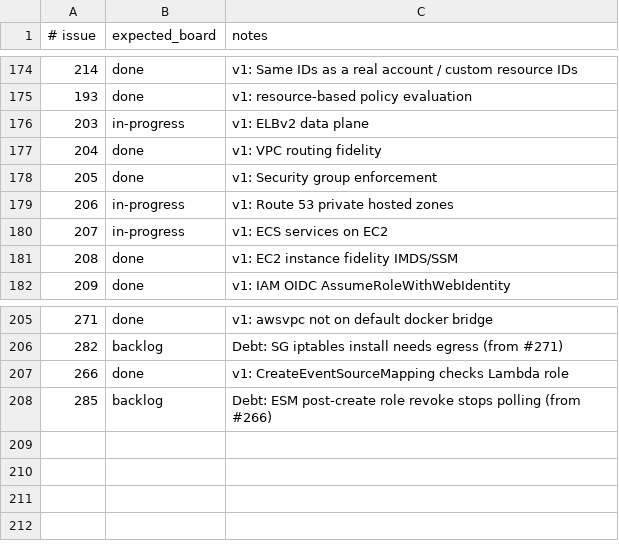
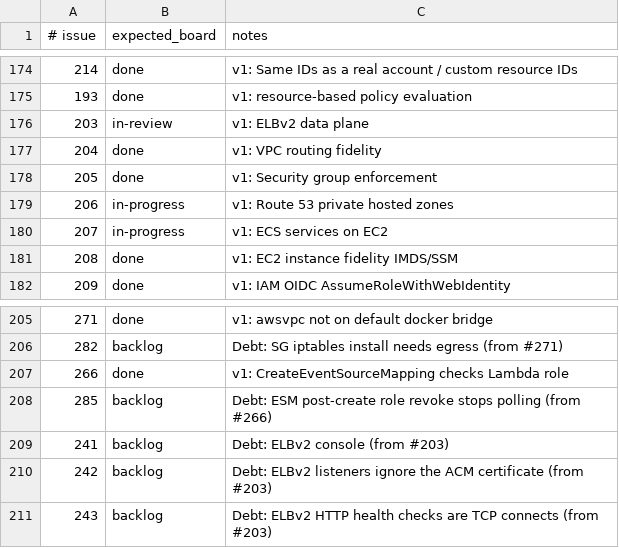
Before and after one commit to kgz/stackwrangler, a TSV file: bin/board-tracker.tsv, drawn as a sheet; only a part is shown, gaps mark what is left out.

Commit message:
Forward NLB and ALB listeners to instance targets.

```diff
--- a/bin/board-tracker.tsv
+++ b/bin/board-tracker.tsv
@@ -175,3 +175,3 @@
 193	done	v1: resource-based policy evaluation
-203	in-progress	v1: ELBv2 data plane
+203	in-review	v1: ELBv2 data plane
 204	done	v1: VPC routing fidelity
@@ -208 +208,4 @@
 285	backlog	Debt: ESM post-create role revoke stops polling (from #266)
+241	backlog	Debt: ELBv2 console (from #203)
+242	backlog	Debt: ELBv2 listeners ignore the ACM certificate (from #203)
+243	backlog	Debt: ELBv2 HTTP health checks are TCP connects (from #203)
```
Also changed, not shown: 10 other files.
